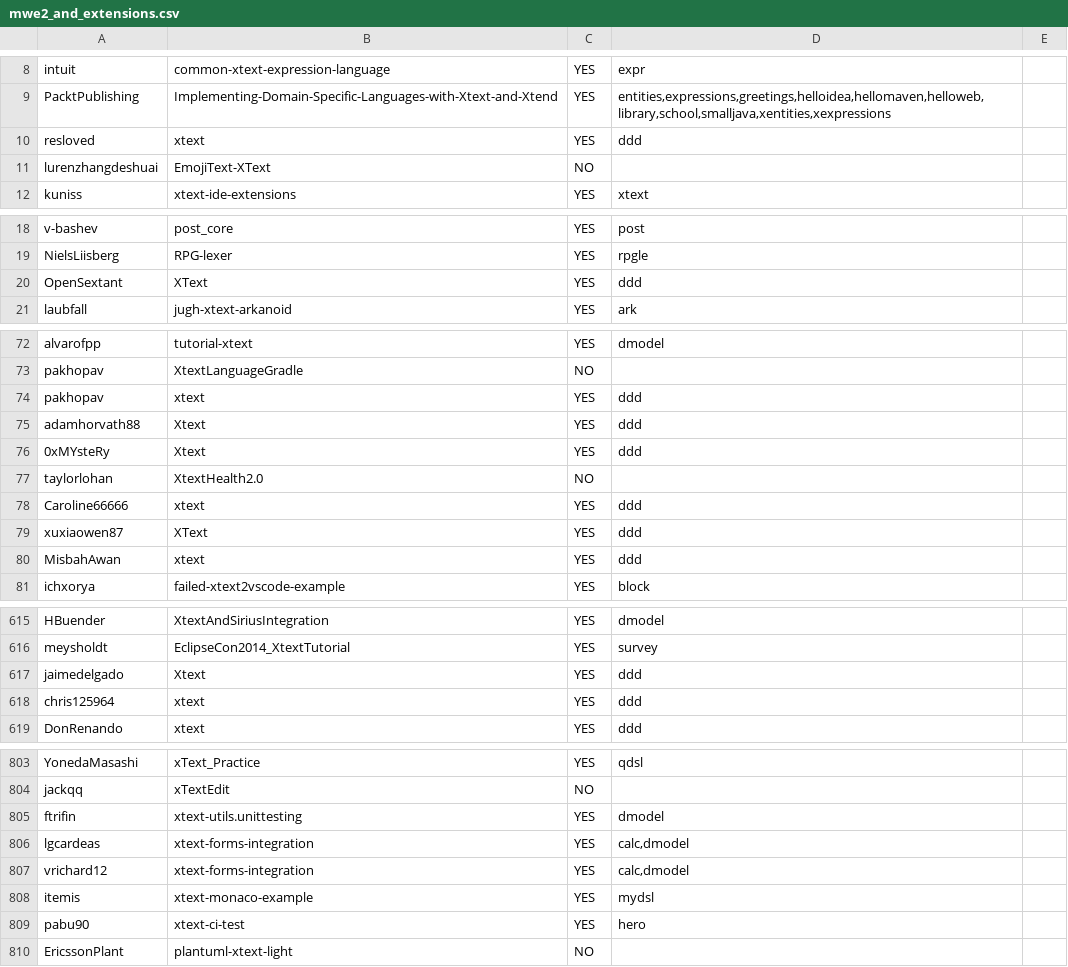
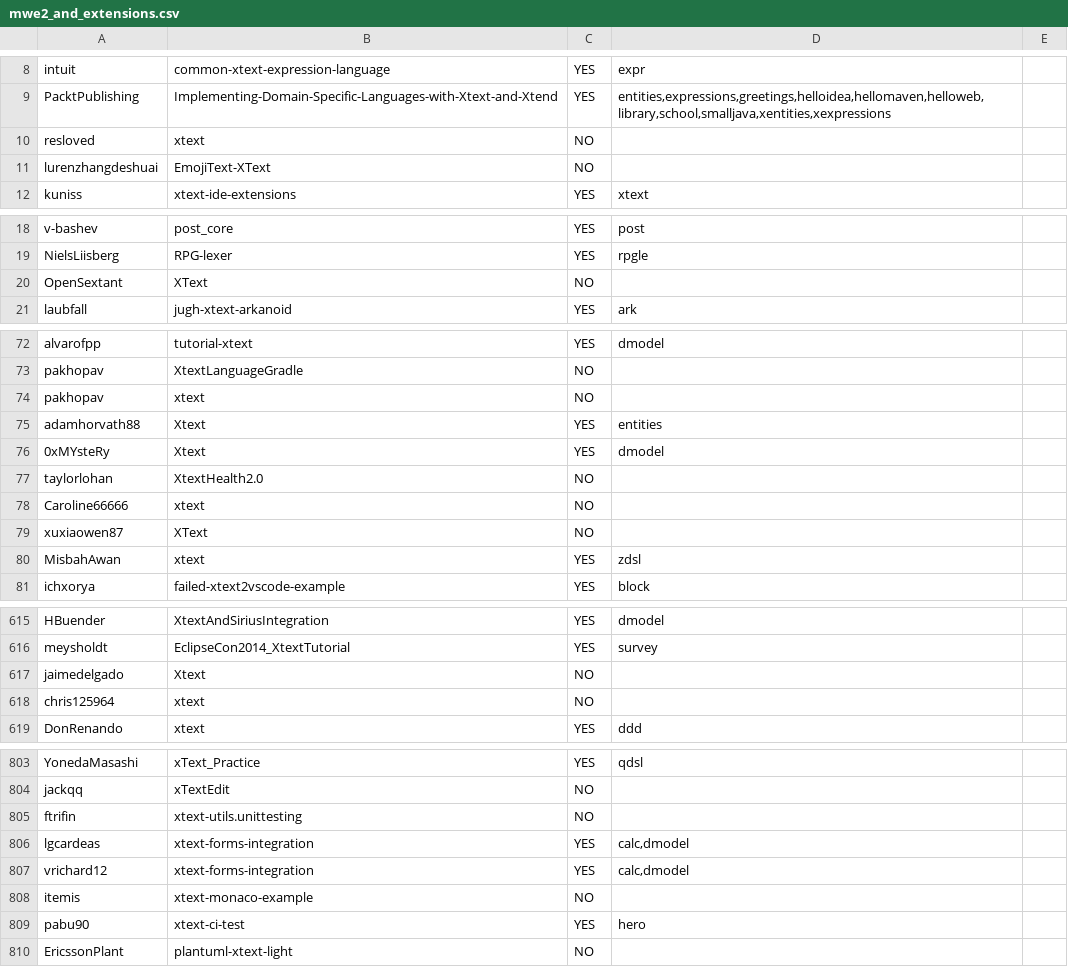
Before and after one commit to Wilson008/XtextRepoSurvey, a CSV file: manual_analysis_results/mwe2_and_extensions.csv, drawn as a sheet; only a part is shown, gaps mark what is left out; the diff covers the shown part only.

```diff
--- a/manual_analysis_results/mwe2_and_extensions.csv
+++ b/manual_analysis_results/mwe2_and_extensions.csv
@@ -10 +10 @@ PacktPublishing,Implementing-Domain-Specific-Languages-with-Xtext-and-Xtend,YES,
-resloved,xtext,YES,ddd
+resloved,xtext,NO,,
@@ -20 +20 @@ NielsLiisberg,RPG-lexer,YES,rpgle
-OpenSextant,XText,YES,ddd
+OpenSextant,XText,NO,,
@@ -74,3 +74,3 @@ pakhopav,XtextLanguageGradle,NO,
-pakhopav,xtext,YES,ddd
-adamhorvath88,Xtext,YES,ddd
-0xMYsteRy,Xtext,YES,ddd
+pakhopav,xtext,NO,,
+adamhorvath88,Xtext,YES,entities,
+0xMYsteRy,Xtext,YES,dmodel,
@@ -78,3 +78,3 @@ taylorlohan,XtextHealth2.0,NO,
-Caroline66666,xtext,YES,ddd
-xuxiaowen87,XText,YES,ddd
-MisbahAwan,xtext,YES,ddd
+Caroline66666,xtext,NO,,
+xuxiaowen87,XText,NO,,
+MisbahAwan,xtext,YES,zdsl,
@@ -617,2 +617,2 @@ meysholdt,EclipseCon2014_XtextTutorial,YES,survey
-jaimedelgado,Xtext,YES,ddd
-chris125964,xtext,YES,ddd
+jaimedelgado,Xtext,NO,,
+chris125964,xtext,NO,,
@@ -805 +805 @@ jackqq,xTextEdit,NO,
-ftrifin,xtext-utils.unittesting,YES,dmodel
+ftrifin,xtext-utils.unittesting,NO,,
@@ -808 +808 @@ vrichard12,xtext-forms-integration,YES,"calc,dmodel"
-itemis,xtext-monaco-example,YES,mydsl
+itemis,xtext-monaco-example,NO,,
```
Also changed, not shown: 16 edited cells elsewhere in this file, 13 other files.
